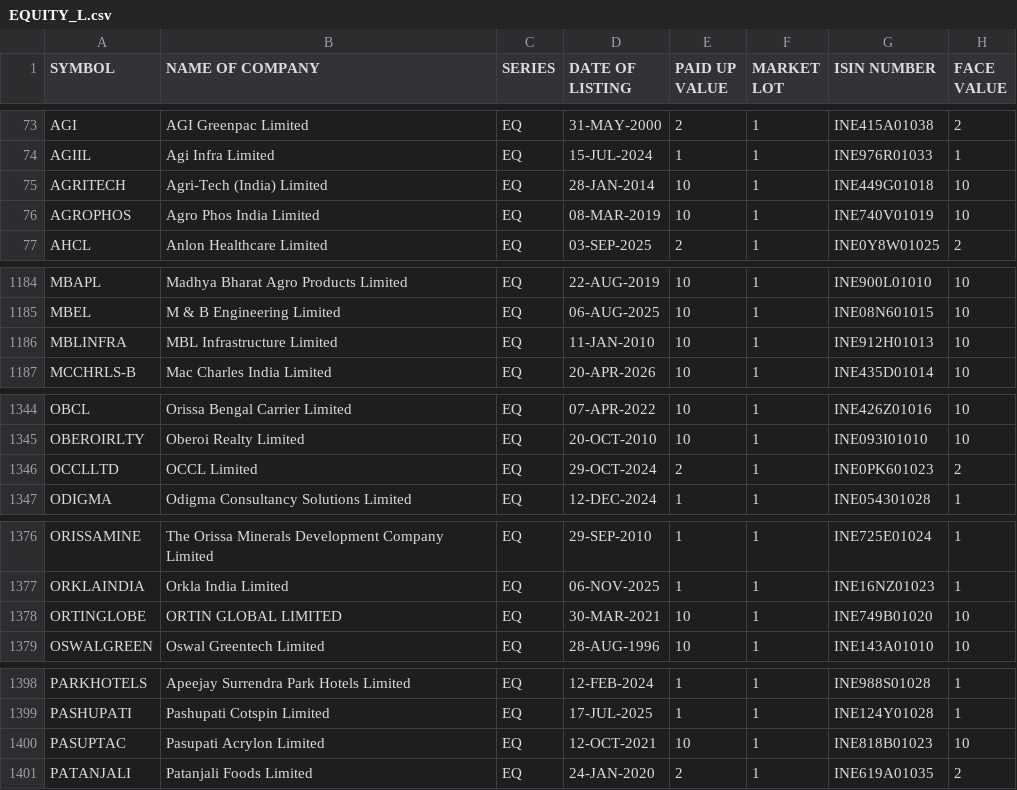
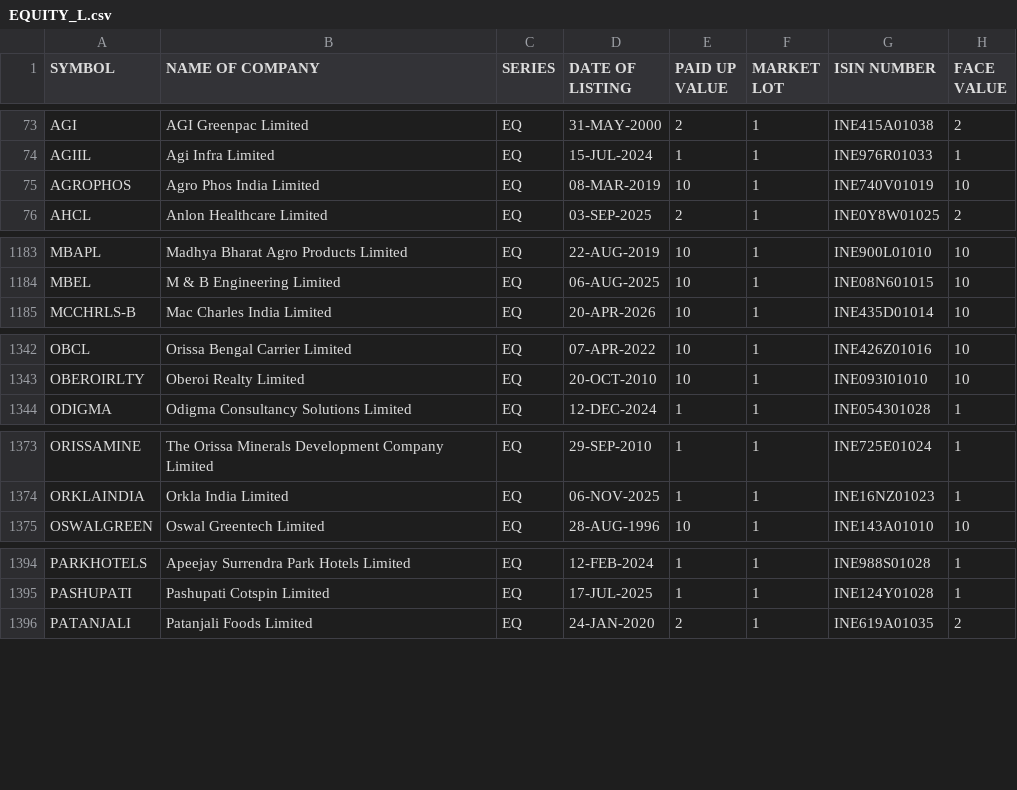
Before and after one commit to prayan2702/Streamlit_Momn_v13_Cached_DB, a CSV file: EQUITY_L.csv, drawn as a sheet; only a part is shown, gaps mark what is left out; the diff covers the shown part only.

```diff
--- a/EQUITY_L.csv
+++ b/EQUITY_L.csv
@@ -74,3 +74,2 @@ AGI,AGI Greenpac Limited,EQ,31-MAY-2000,2,1,INE415A01038,2
 AGIIL,Agi Infra Limited,EQ,15-JUL-2024,1,1,INE976R01033,1
-AGRITECH,Agri-Tech (India) Limited,EQ,28-JAN-2014,10,1,INE449G01018,10
 AGROPHOS,Agro Phos India Limited,EQ,08-MAR-2019,10,1,INE740V01019,10
@@ -1185,3 +1184,2 @@ MBAPL,Madhya Bharat Agro Products Limited,EQ,22-AUG-2019,10,1,INE900L01010,10
 MBEL,M & B Engineering Limited,EQ,06-AUG-2025,10,1,INE08N601015,10
-MBLINFRA,MBL Infrastructure Limited,EQ,11-JAN-2010,10,1,INE912H01013,10
 MCCHRLS-B,Mac Charles India Limited,EQ,20-APR-2026,10,1,INE435D01014,10
@@ -1345,3 +1343,2 @@ OBCL,Orissa Bengal Carrier Limited,EQ,07-APR-2022,10,1,INE426Z01016,10
 OBEROIRLTY,Oberoi Realty Limited,EQ,20-OCT-2010,10,1,INE093I01010,10
-OCCLLTD,OCCL Limited,EQ,29-OCT-2024,2,1,INE0PK601023,2
 ODIGMA,Odigma Consultancy Solutions Limited,EQ,12-DEC-2024,1,1,INE054301028,1
@@ -1377,3 +1374,2 @@ ORISSAMINE,The Orissa Minerals Development Company Limited,EQ,29-SEP-2010,1,1,IN
 ORKLAINDIA,Orkla India Limited,EQ,06-NOV-2025,1,1,INE16NZ01023,1
-ORTINGLOBE,ORTIN GLOBAL LIMITED,EQ,30-MAR-2021,10,1,INE749B01020,10
 OSWALGREEN,Oswal Greentech Limited,EQ,28-AUG-1996,10,1,INE143A01010,10
@@ -1399,3 +1395,2 @@ PARKHOTELS,Apeejay Surrendra Park Hotels Limited,EQ,12-FEB-2024,1,1,INE988S01028
 PASHUPATI,Pashupati Cotspin Limited,EQ,17-JUL-2025,1,1,INE124Y01028,1
-PASUPTAC,Pasupati Acrylon Limited,EQ,12-OCT-2021,10,1,INE818B01023,10
 PATANJALI,Patanjali Foods Limited,EQ,24-JAN-2020,2,1,INE619A01035,2
```
Also changed, not shown: 3 removed rows elsewhere in this file.
